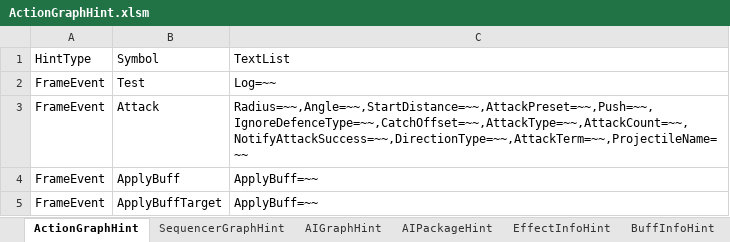
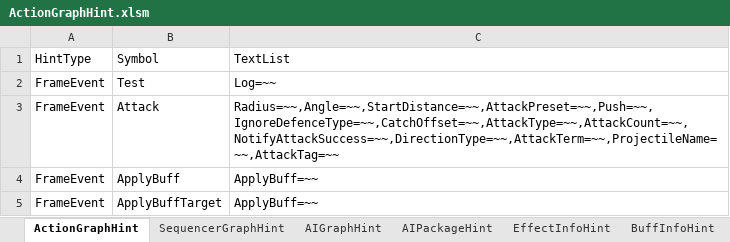
Before and after one commit to NEtuee/ProjectMS, an Excel workbook: Tools/ActionGraphHint.xlsm, sheet ActionGraphHint, drawn as a sheet; only a part is shown; values as stored, in another font and other column widths than the file's, no borders; charts and pictures not drawn; the diff names each change by its address in the sheet, - before the commit and + after, or states it on an @@ line.

Commit message:
attack tag

```diff
--- a/Tools/ActionGraphHint.xlsm (sheet ActionGraphHint)
+++ b/Tools/ActionGraphHint.xlsm (sheet ActionGraphHint)
-C3: Radius=~~,Angle=~~,StartDistance=~~,AttackPreset=~~,Push=~~,IgnoreDefenceType=~~,CatchOffset=~~,AttackType=~~,AttackCount=~~,NotifyAttackSuccess=~~,DirectionType=~~,AttackTerm=~~,ProjectileName=~~
+C3: Radius=~~,Angle=~~,StartDistance=~~,AttackPreset=~~,Push=~~,IgnoreDefenceType=~~,CatchOffset=~~,AttackType=~~,AttackCount=~~,NotifyAttackSuccess=~~,DirectionType=~~,AttackTerm=~~,ProjectileName=~~,AttackTag=~~
```
Also changed, not shown: sheet AIGraphHint, sheet AIPackageHint, 17 other files.
